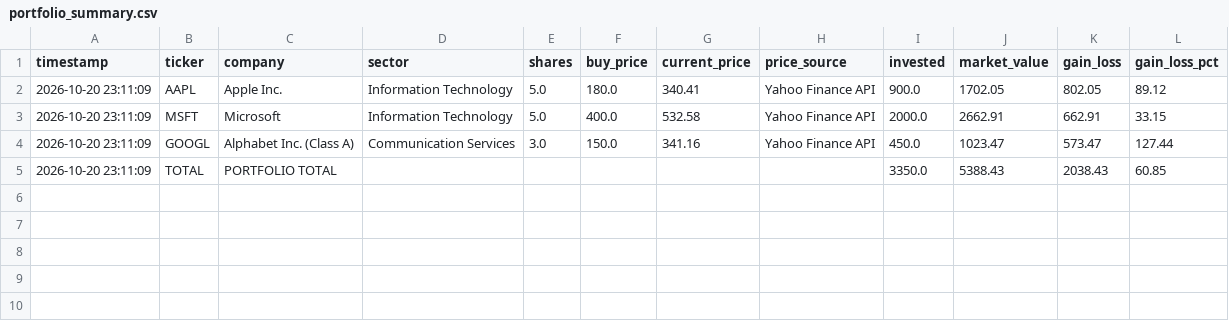
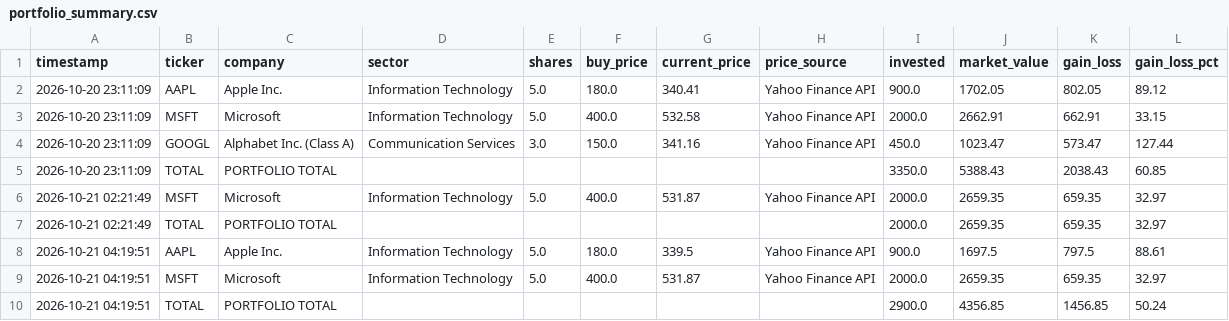
Before and after one commit to sadiaislam2023/Datheon_Python_Programming_Internship, a CSV file: Task-02-Stock-Portfolio-Performance_Tracker/portfolio_summary.csv, drawn as a sheet.

Commit message:
Update Hangman game and stock portfolio tracker

```diff
--- a/Task-02-Stock-Portfolio-Performance_Tracker/portfolio_summary.csv
+++ b/Task-02-Stock-Portfolio-Performance_Tracker/portfolio_summary.csv
@@ -5 +5,6 @@ timestamp,ticker,company,sector,shares,buy_price,current_price,price_source,inve
 2026-10-20 23:11:09,TOTAL,PORTFOLIO TOTAL,,,,,,3350.0,5388.43,2038.43,60.85
+2026-10-21 02:21:49,MSFT,Microsoft,Information Technology,5.0,400.0,531.87,Yahoo Finance API,2000.0,2659.35,659.35,32.97
+2026-10-21 02:21:49,TOTAL,PORTFOLIO TOTAL,,,,,,2000.0,2659.35,659.35,32.97
+2026-10-21 04:19:51,AAPL,Apple Inc.,Information Technology,5.0,180.0,339.5,Yahoo Finance API,900.0,1697.5,797.5,88.61
+2026-10-21 04:19:51,MSFT,Microsoft,Information Technology,5.0,400.0,531.87,Yahoo Finance API,2000.0,2659.35,659.35,32.97
+2026-10-21 04:19:51,TOTAL,PORTFOLIO TOTAL,,,,,,2900.0,4356.85,1456.85,50.24
```
Also changed, not shown: 1 other file.
